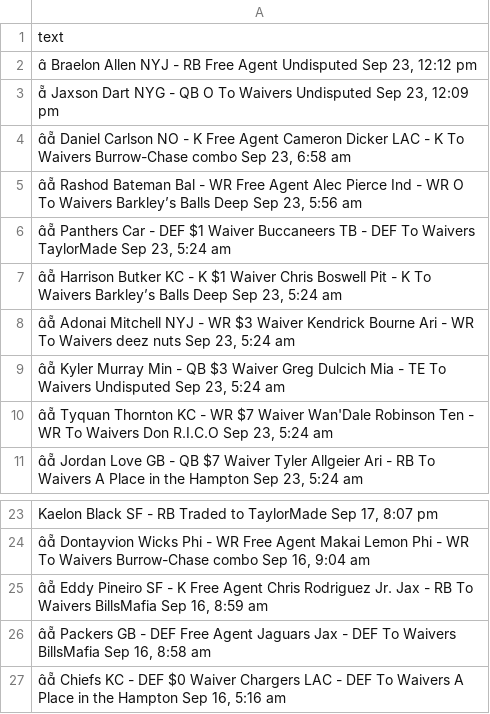
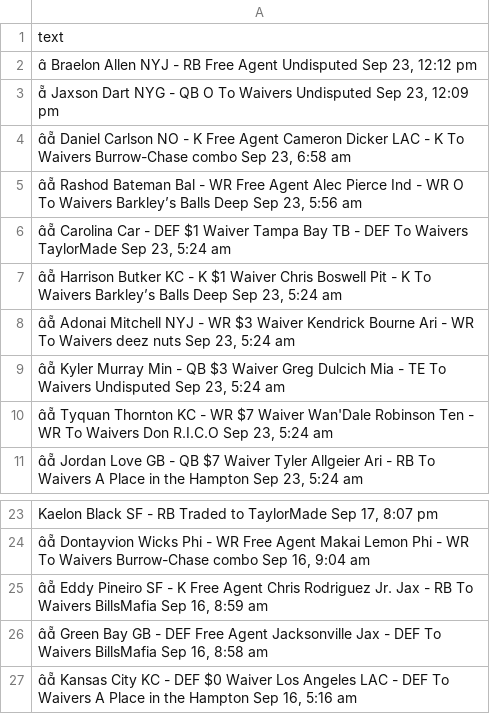
Before and after one commit to chrispimentel3/ff-dashboard, a CSV file: data/yahoo_transactions.csv, drawn as a sheet; only a part is shown, gaps mark what is left out.

```diff
--- a/data/yahoo_transactions.csv
+++ b/data/yahoo_transactions.csv
@@ -5,3 +5,3 @@ text
 " Rashod Bateman Bal - WR Free Agent Alec Pierce Ind - WR O To Waivers Barkley’s Balls Deep Sep 23, 5:56 am"
-" Panthers Car - DEF $1 Waiver Buccaneers TB - DEF To Waivers TaylorMade Sep 23, 5:24 am"
+" Carolina Car - DEF $1 Waiver Tampa Bay TB - DEF To Waivers TaylorMade Sep 23, 5:24 am"
 " Harrison Butker KC - K $1 Waiver Chris Boswell Pit - K To Waivers Barkley’s Balls Deep Sep 23, 5:24 am"
@@ -25,3 +25,3 @@ text
 " Eddy Pineiro SF - K Free Agent Chris Rodriguez Jr. Jax - RB To Waivers BillsMafia Sep 16, 8:59 am"
-" Packers GB - DEF Free Agent Jaguars Jax - DEF To Waivers BillsMafia Sep 16, 8:58 am"
-" Chiefs KC - DEF $0 Waiver Chargers LAC - DEF To Waivers A Place in the Hampton Sep 16, 5:16 am"
+" Green Bay GB - DEF Free Agent Jacksonville Jax - DEF To Waivers BillsMafia Sep 16, 8:58 am"
+" Kansas City KC - DEF $0 Waiver Los Angeles LAC - DEF To Waivers A Place in the Hampton Sep 16, 5:16 am"
```
Also changed, not shown: data/yahoo_free_agents.csv, data/yahoo_rosters.csv.
